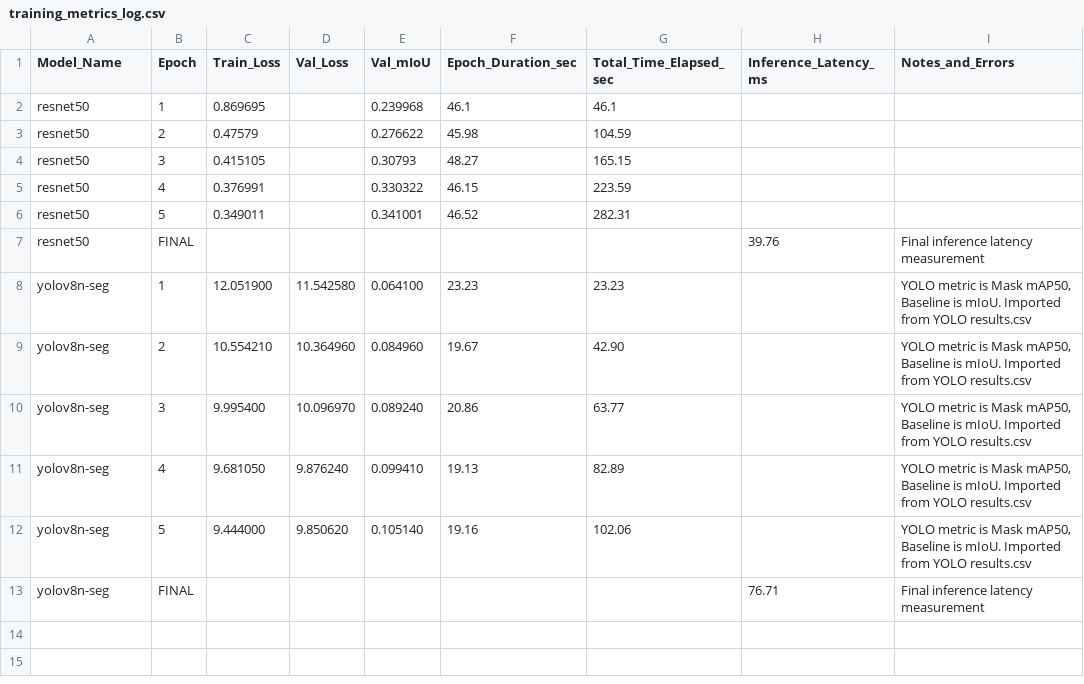
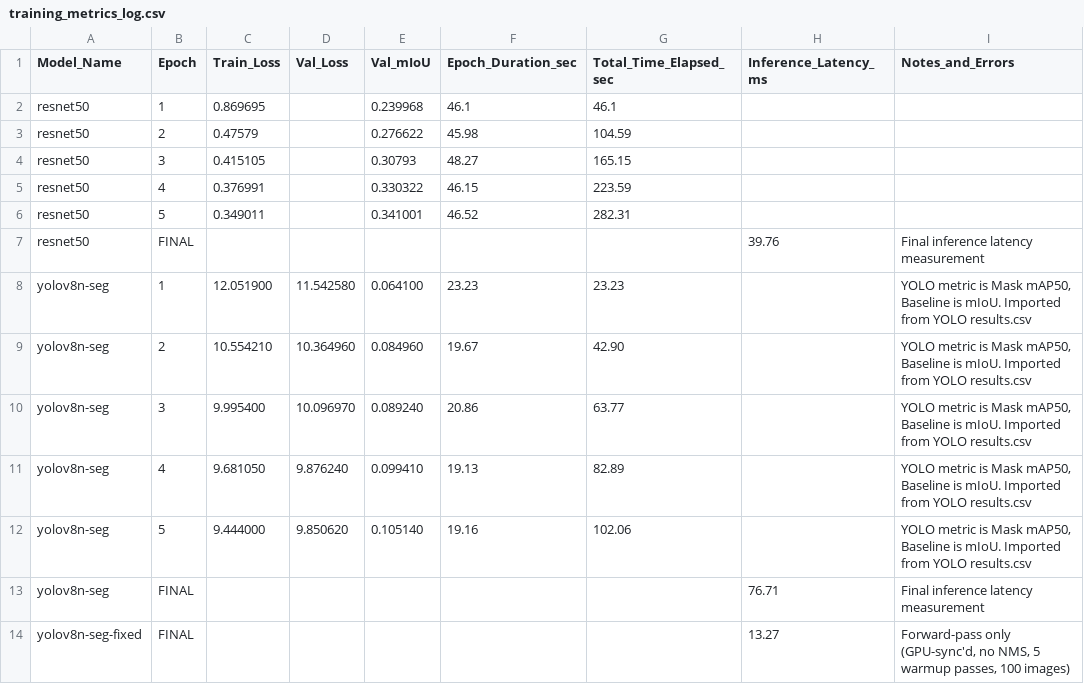
Before and after one commit to MulhamBaig/ML_Project, a CSV file: Results_Comparison/training_metrics_log.csv, drawn as a sheet.

Commit message:
Phase 3 final: YOLO latency fix confirmed 13.27ms (3x faster than ResNet50); freeze requirements.txt; update logs and README

```diff
--- a/Results_Comparison/training_metrics_log.csv
+++ b/Results_Comparison/training_metrics_log.csv
@@ -13 +13,2 @@ yolov8n-seg,5,9.444000,9.850620,0.105140,19.16,102.06,,"YOLO metric is Mask mAP5
 yolov8n-seg,FINAL,,,,,,76.71,Final inference latency measurement
+yolov8n-seg-fixed,FINAL,,,,,,13.27,"Forward-pass only (GPU-sync'd, no NMS, 5 warmup passes, 100 images)"
```
Also changed, not shown: 3 other files.
